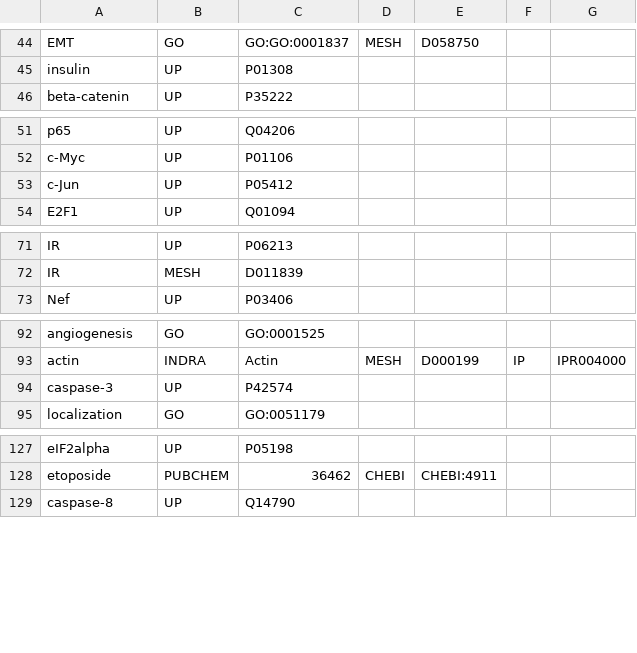
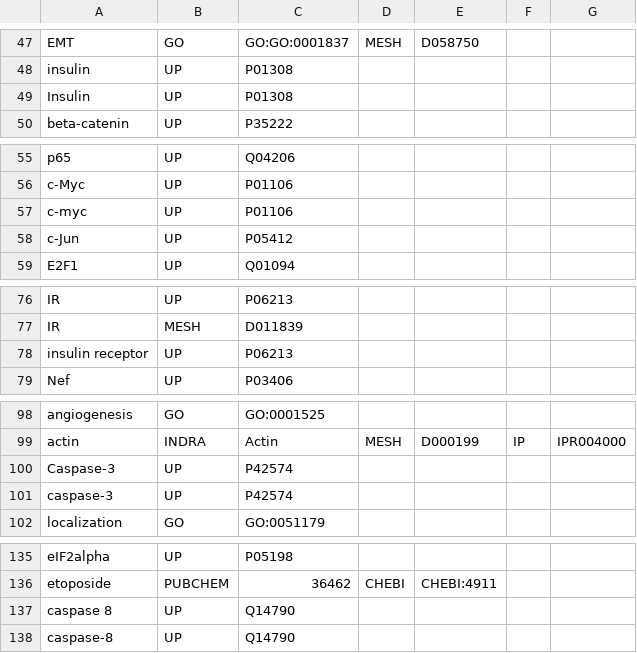
Before and after one commit to johnbachman/famplex, a CSV file: grounding_map.csv, drawn as a sheet; only a part is shown, gaps mark what is left out; the diff covers the shown part only; the diff names each change by its address in the sheet, - before the commit and + after, or states it on an @@ line.

```diff
--- a/grounding_map.csv
+++ b/grounding_map.csv
+row 49: Insulin | UP | P01308
+row 57: c-myc | UP | P01106
+row 78: insulin receptor | UP | P06213
+row 100: Caspase-3 | UP | P42574
+row 137: caspase 8 | UP | Q14790
```
Also changed, not shown: 32 added rows elsewhere in this file.
